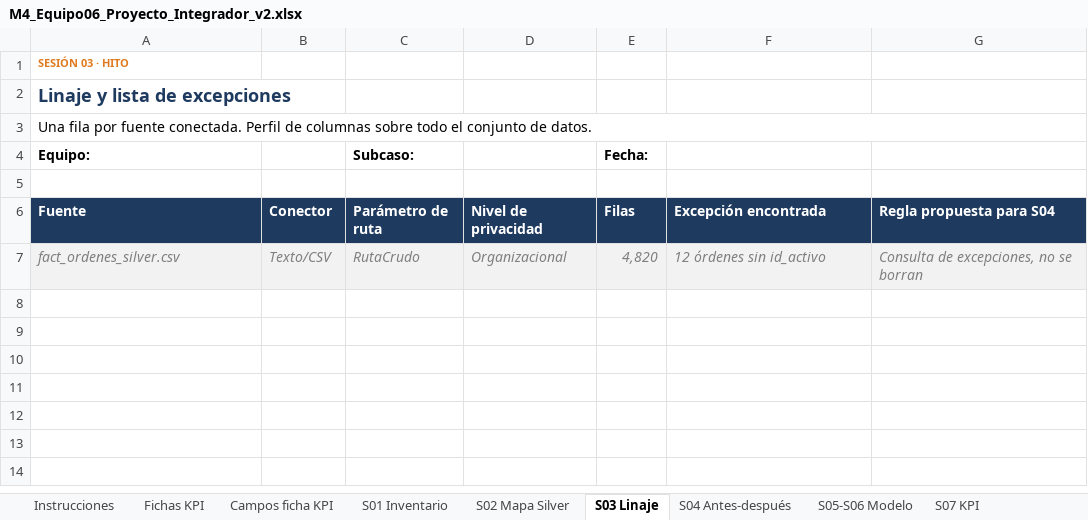
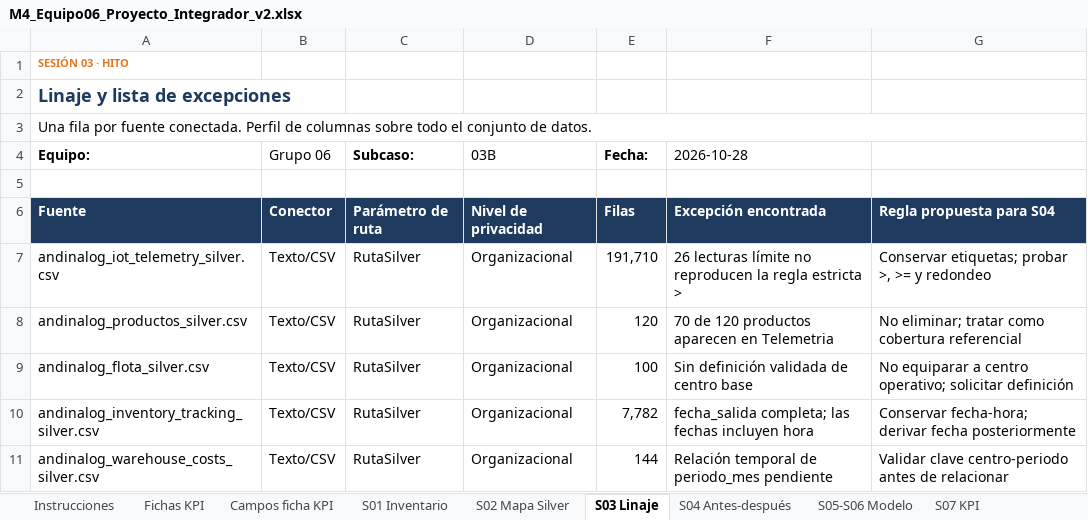
Before and after one commit to remrodri/Proyecto-Powerbi-Andinalog-rol03b, an Excel workbook: deliverables/tracking/M4_Equipo06_Proyecto_Integrador_v2.xlsx, sheet S03 Linaje, drawn as a sheet; values as stored, in another font and other column widths than the file's, no borders; removed rows and columns are numbered as before the commit, all else as after; the diff names each change by its address in the sheet, - before the commit and + after, or states it on an @@ line.

```diff
--- a/deliverables/tracking/M4_Equipo06_Proyecto_Integrador_v2.xlsx (sheet S03 Linaje)
+++ b/deliverables/tracking/M4_Equipo06_Proyecto_Integrador_v2.xlsx (sheet S03 Linaje)
-B4: (empty)
+B4: Grupo 06
-D4: (empty)
+D4: 03B
-F4: (empty)
+F4: 2026-10-28
-row 7: fact_ordenes_silver.csv | Texto/CSV | RutaCrudo | Organizacional | 4,820 | 12 órdenes sin id_activo | Consulta de excepciones, no se borran
+row 7: andinalog_iot_telemetry_silver.csv | Texto/CSV | RutaSilver | Organizacional | 191,710 | 26 lecturas límite no reproducen la regla estricta > | Conservar etiquetas; probar >, >= y redondeo
+row 8: andinalog_productos_silver.csv | Texto/CSV | RutaSilver | Organizacional | 120 | 70 de 120 productos aparecen en Telemetria | No eliminar; tratar como cobertura referencial
+row 9: andinalog_flota_silver.csv | Texto/CSV | RutaSilver | Organizacional | 100 | Sin definición validada de centro base | No equiparar a centro operativo; solicitar definición
+row 10: andinalog_inventory_tracking_silver.csv | Texto/CSV | RutaSilver | Organizacional | 7,782 | fecha_salida completa; las fechas incluyen hora | Conservar fecha-hora; derivar fecha posteriormente
+row 11: andinalog_warehouse_costs_silver.csv | Texto/CSV | RutaSilver | Organizacional | 144 | Relación temporal de periodo_mes pendiente | Validar clave centro-periodo antes de relacionar
```
Also changed, not shown: sheet Fichas KPI, 13 other files.
